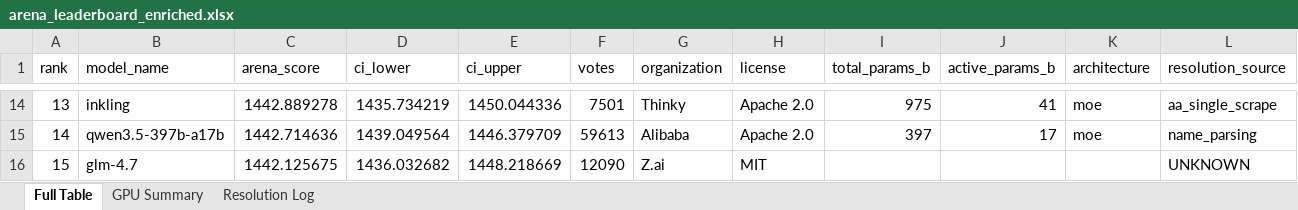
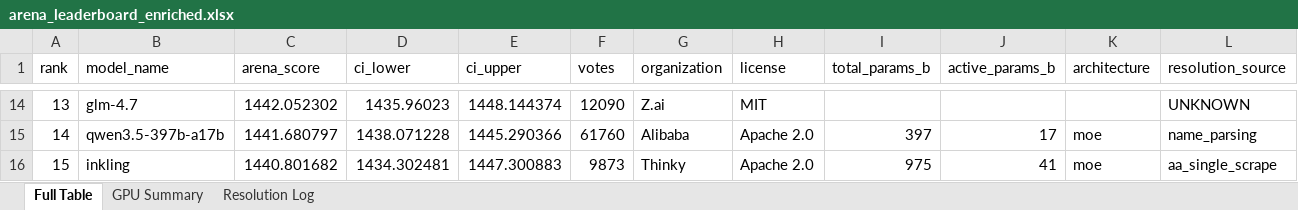
Before and after one commit to KayKv10/llm-arena-vram-calc, an Excel workbook: arena_enrichment/output/arena_leaderboard_enriched.xlsx, sheet Full Table, drawn as a sheet; only a part is shown, gaps mark what is left out; values as stored, in another font and other column widths than the file's, no cell formats; the diff covers the shown part only; the diff names each change by its address in the sheet, - before the commit and + after, or states it on an @@ line.

```diff
--- a/arena_enrichment/output/arena_leaderboard_enriched.xlsx (sheet Full Table)
+++ b/arena_enrichment/output/arena_leaderboard_enriched.xlsx (sheet Full Table)
-B14 (model_name): inkling
+B14 (model_name): glm-4.7
-C14 (arena_score): 1442.889278
+C14 (arena_score): 1442.052302
-D14 (ci_lower): 1435.734219
+D14 (ci_lower): 1435.96023
-E14 (ci_upper): 1450.044336
+E14 (ci_upper): 1448.144374
-F14 (votes): 7501
+F14 (votes): 12090
-G14 (organization): Thinky
+G14 (organization): Z.ai
-H14 (license): Apache 2.0
+H14 (license): MIT
-I14 (total_params_b): 975
+I14 (total_params_b): (empty)
-J14 (active_params_b): 41
+J14 (active_params_b): (empty)
-K14 (architecture): moe
+K14 (architecture): (empty)
-L14 (resolution_source): aa_single_scrape
+L14 (resolution_source): UNKNOWN
-C15 (arena_score): 1442.714636
+C15 (arena_score): 1441.680797
-D15 (ci_lower): 1439.049564
+D15 (ci_lower): 1438.071228
-E15 (ci_upper): 1446.379709
+E15 (ci_upper): 1445.290366
-F15 (votes): 59613
+F15 (votes): 61760
-B16 (model_name): glm-4.7
+B16 (model_name): inkling
-C16 (arena_score): 1442.125675
+C16 (arena_score): 1440.801682
-D16 (ci_lower): 1436.032682
+D16 (ci_lower): 1434.302481
-E16 (ci_upper): 1448.218669
+E16 (ci_upper): 1447.300883
-F16 (votes): 12090
+F16 (votes): 9873
-G16 (organization): Z.ai
+G16 (organization): Thinky
-H16 (license): MIT
+H16 (license): Apache 2.0
-I16 (total_params_b): (empty)
+I16 (total_params_b): 975
-J16 (active_params_b): (empty)
+J16 (active_params_b): 41
-K16 (architecture): (empty)
+K16 (architecture): moe
-L16 (resolution_source): UNKNOWN
+L16 (resolution_source): aa_single_scrape
```
Also changed, not shown: 1001 edited cells elsewhere in this sheet, sheet Resolution Log, sheet GPU Summary, cell formats, 2 other files.
